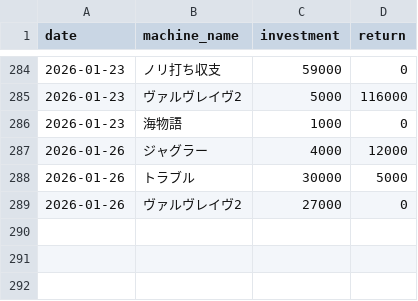
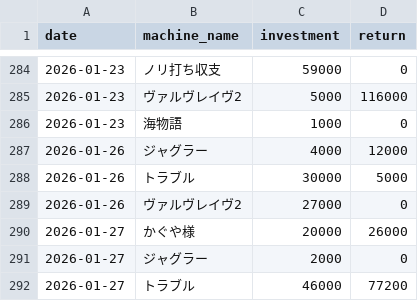
Before and after one commit to stars-stars/pachinko, a CSV file: data/day_datas.csv, drawn as a sheet; only a part is shown, gaps mark what is left out.

```diff
--- a/data/day_datas.csv
+++ b/data/day_datas.csv
@@ -289 +289,4 @@ date,machine_name,investment,return
 2026-01-26,ヴァルヴレイヴ2,27000,0
+2026-01-27,かぐや様,20000,26000
+2026-01-27,ジャグラー,2000,0
+2026-01-27,トラブル,46000,77200
```
Also changed, not shown: 4 other files.
